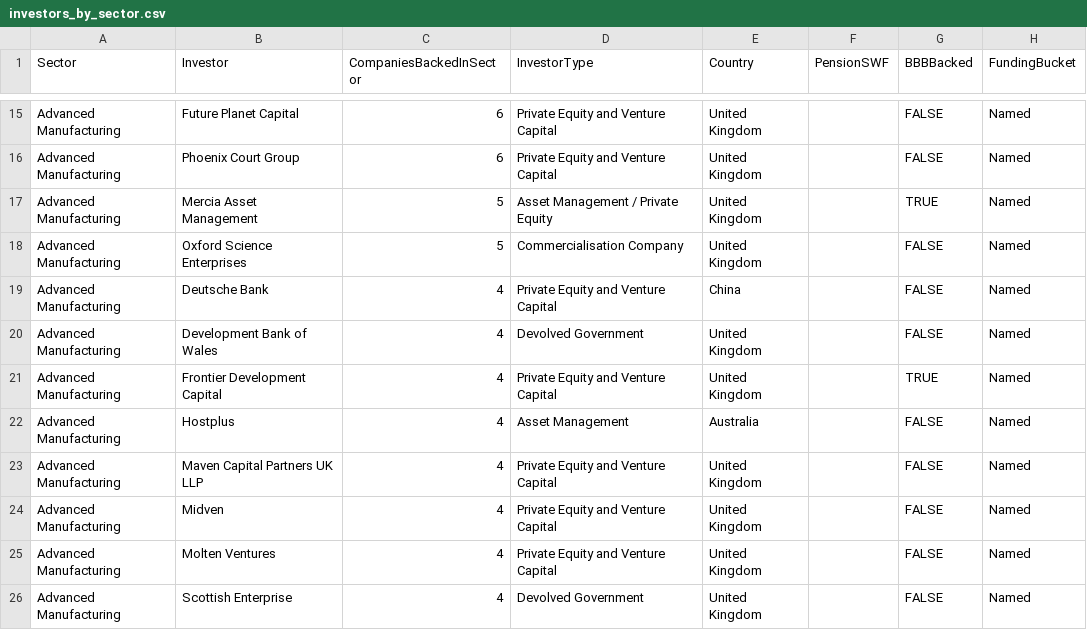
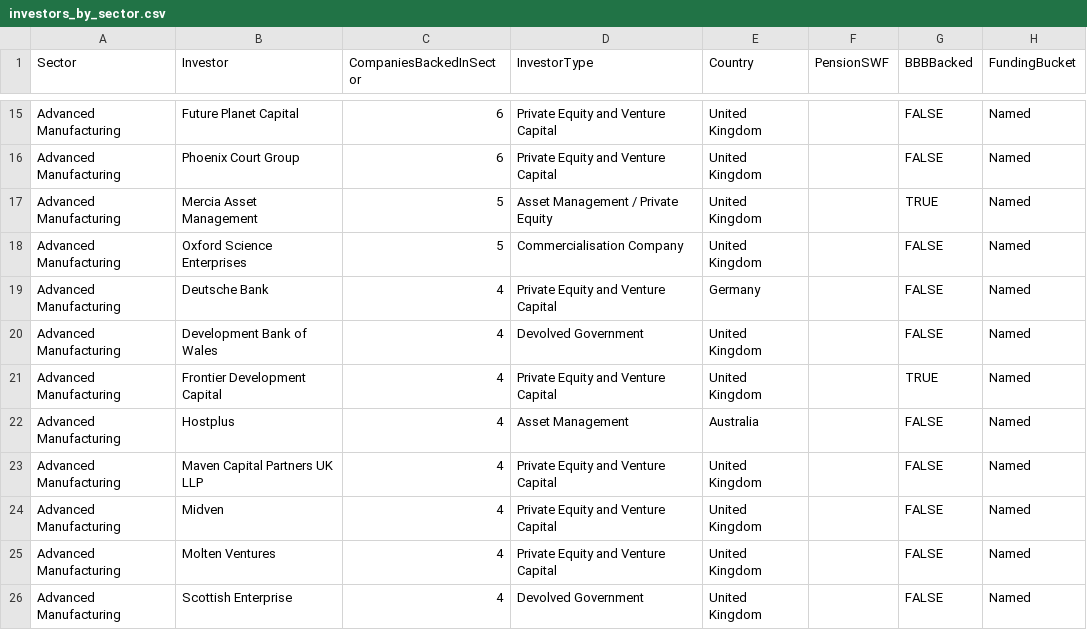
Before and after one commit to ScaleUp-Institute/Cluster_Map, a CSV file: data/investors_by_sector.csv, drawn as a sheet; only a part is shown, gaps mark what is left out.

Commit message:
Update investors_by_sector.csv

```diff
--- a/data/investors_by_sector.csv
+++ b/data/investors_by_sector.csv
@@ -18,3 +18,3 @@ Advanced Manufacturing,Mercia Asset Management,5,Asset Management / Private Equi
 Advanced Manufacturing,Oxford Science Enterprises,5,Commercialisation Company,United Kingdom,,FALSE,Named
-Advanced Manufacturing,Deutsche Bank,4,Private Equity and Venture Capital,China,,FALSE,Named
+Advanced Manufacturing,Deutsche Bank,4,Private Equity and Venture Capital,Germany,,FALSE,Named
 Advanced Manufacturing,Development Bank of Wales,4,Devolved Government,United Kingdom,,FALSE,Named
```
